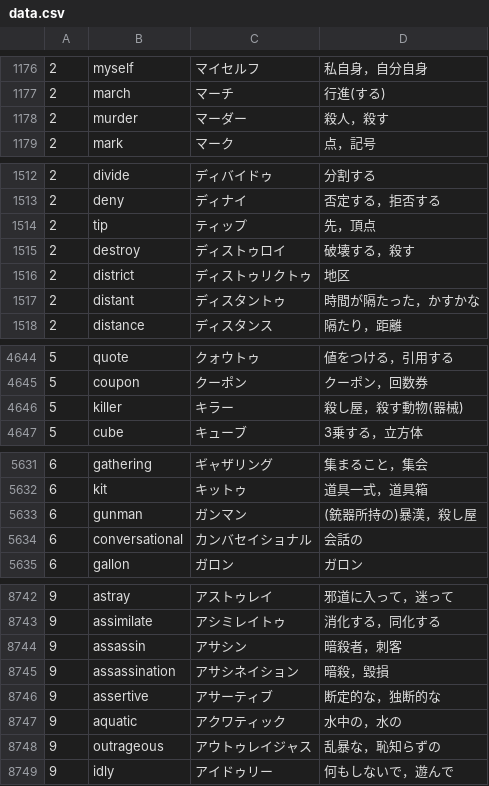
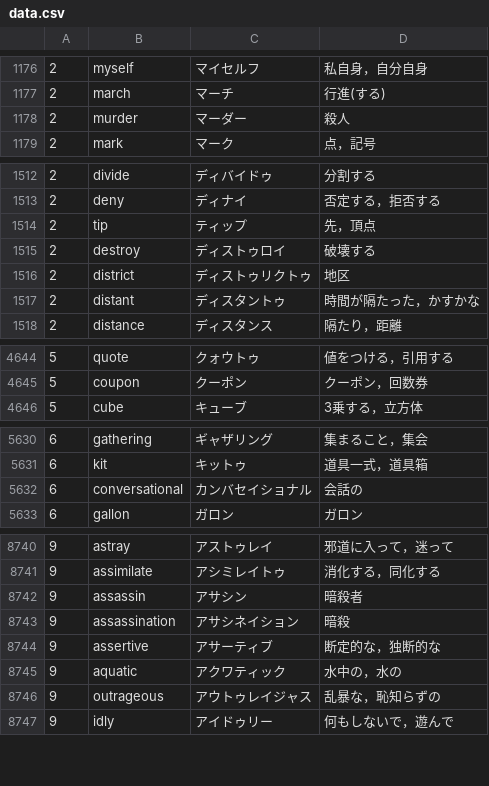
Before and after one commit to t-cool/nantango, a CSV file: src/assets/data/data.csv, drawn as a sheet; only a part is shown, gaps mark what is left out; the diff covers the shown part only.

```diff
--- a/src/assets/data/data.csv
+++ b/src/assets/data/data.csv
@@ -1177,3 +1177,3 @@
 2,march,マーチ,行進(する)
-2,murder,マーダー,殺人，殺す
+2,murder,マーダー,殺人
 2,mark,マーク,点，記号
@@ -1514,3 +1514,3 @@
 2,tip,ティップ,先，頂点
-2,destroy,ディストゥロイ,破壊する，殺す
+2,destroy,ディストゥロイ,破壊する
 2,district,ディストゥリクトゥ,地区
@@ -4645,3 +4645,2 @@
 5,coupon,クーポン,クーポン，回数券
-5,killer,キラー,殺し屋，殺す動物(器械)
 5,cube,キューブ,3乗する，立方体
@@ -5632,3 +5631,2 @@
 6,kit,キットゥ,道具一式，道具箱
-6,gunman,ガンマン,(銃器所持の)暴漢，殺し屋
 6,conversational,カンバセイショナル,会話の
@@ -8743,4 +8741,4 @@
 9,assimilate,アシミレイトゥ,消化する，同化する
-9,assassin,アサシン,暗殺者，刺客
-9,assassination,アサシネイション,暗殺，毀損
+9,assassin,アサシン,暗殺者
+9,assassination,アサシネイション,暗殺
 9,assertive,アサーティブ,断定的な，独断的な
```
Also changed, not shown: 25 edited cells elsewhere in this file, 3 other files.
